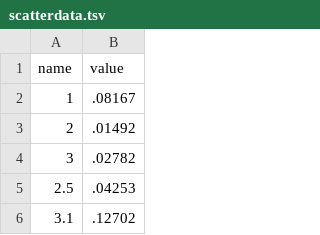
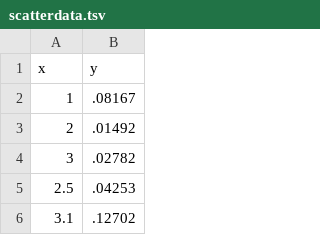
Before and after one commit to AlanCramer/LinearRegression, a TSV file: d3examples/scatterdata.tsv, drawn as a sheet; only a part is shown.

```diff
--- a/d3examples/scatterdata.tsv
+++ b/d3examples/scatterdata.tsv
@@ -1,2 +1,2 @@
-name	value
+x	y
 1	.08167
```
Also changed, not shown: 2 other files.
